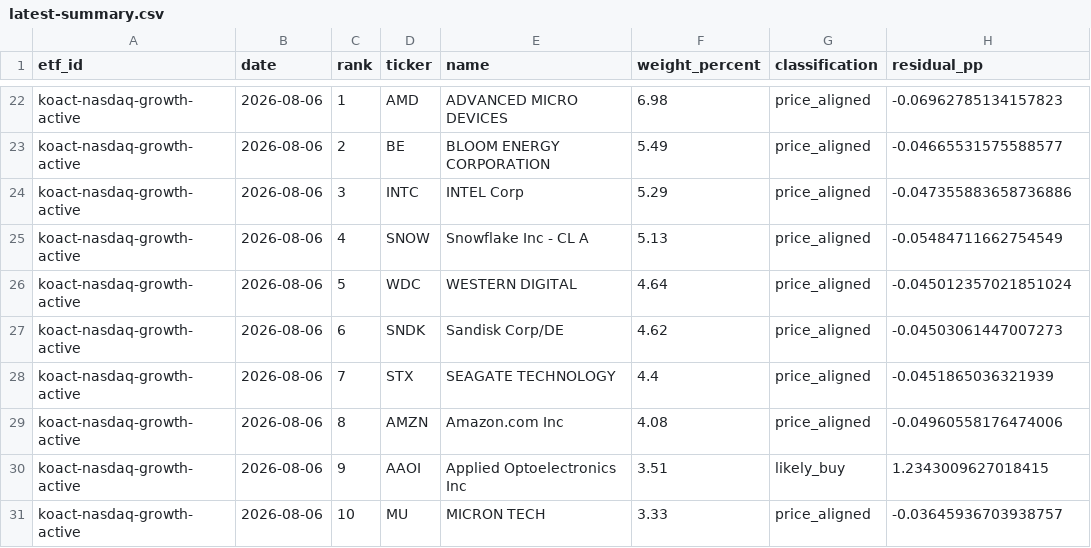
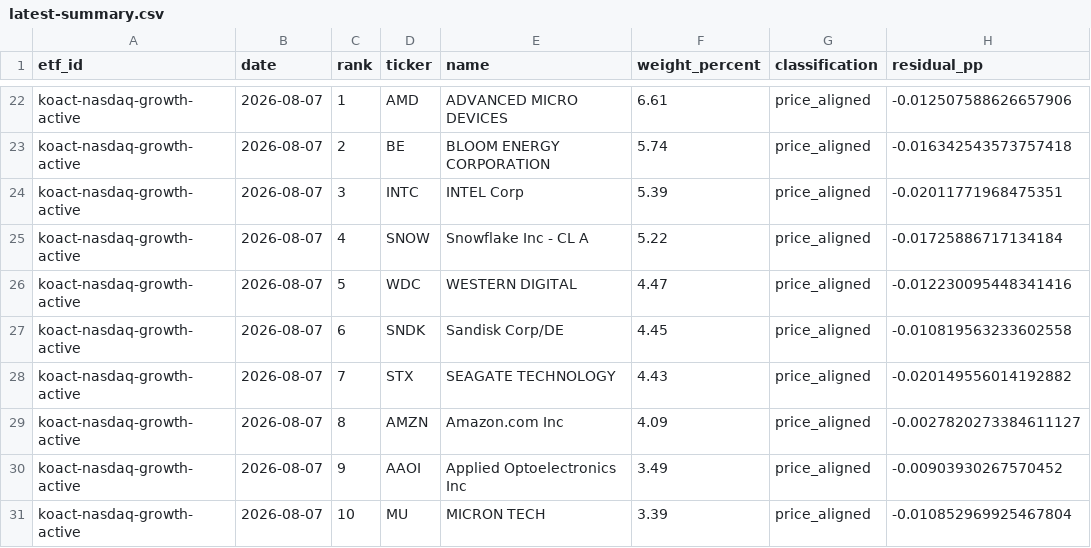
Before and after one commit to SonChangGi/etf-tracking, a CSV file: data/latest-summary.csv, drawn as a sheet; only a part is shown, gaps mark what is left out; the diff covers the shown part only; the diff names each change by its address in the sheet, - before the commit and + after, or states it on an @@ line.

```diff
--- a/data/latest-summary.csv
+++ b/data/latest-summary.csv
-B22:B31 (date): 2026-08-06
+B22:B31 (date): 2026-08-07
-F22 (weight_percent): 6.98
+F22 (weight_percent): 6.61
-H22 (residual_pp): -0.06962785134157823
+H22 (residual_pp): -0.012507588626657906
-F23 (weight_percent): 5.49
+F23 (weight_percent): 5.74
-H23 (residual_pp): -0.04665531575588577
+H23 (residual_pp): -0.016342543573757418
-F24 (weight_percent): 5.29
+F24 (weight_percent): 5.39
-H24 (residual_pp): -0.047355883658736886
+H24 (residual_pp): -0.02011771968475351
-F25 (weight_percent): 5.13
+F25 (weight_percent): 5.22
-H25 (residual_pp): -0.05484711662754549
+H25 (residual_pp): -0.01725886717134184
-F26 (weight_percent): 4.64
+F26 (weight_percent): 4.47
-H26 (residual_pp): -0.045012357021851024
+H26 (residual_pp): -0.012230095448341416
-F27 (weight_percent): 4.62
+F27 (weight_percent): 4.45
-H27 (residual_pp): -0.04503061447007273
+H27 (residual_pp): -0.010819563233602558
-F28 (weight_percent): 4.4
+F28 (weight_percent): 4.43
-H28 (residual_pp): -0.0451865036321939
+H28 (residual_pp): -0.020149556014192882
-F29 (weight_percent): 4.08
+F29 (weight_percent): 4.09
-H29 (residual_pp): -0.04960558176474006
+H29 (residual_pp): -0.0027820273384611127
-F30 (weight_percent): 3.51
+F30 (weight_percent): 3.49
-G30 (classification): likely_buy
+G30 (classification): price_aligned
-H30 (residual_pp): 1.2343009627018415
+H30 (residual_pp): -0.00903930267570452
-F31 (weight_percent): 3.33
+F31 (weight_percent): 3.39
-H31 (residual_pp): -0.03645936703938757
+H31 (residual_pp): -0.010852969925467804
```
Also changed, not shown: 2 added rows, 2 removed rows and 71 edited cells elsewhere in this file, 9 other files.
